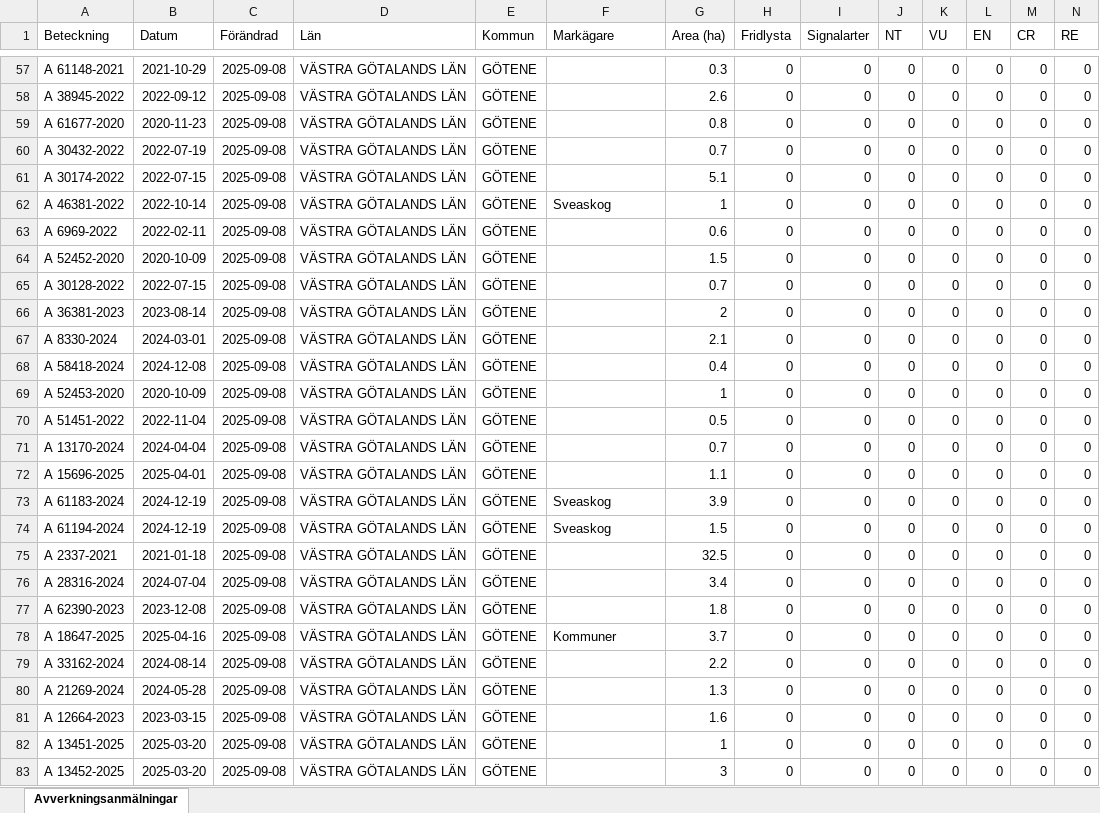
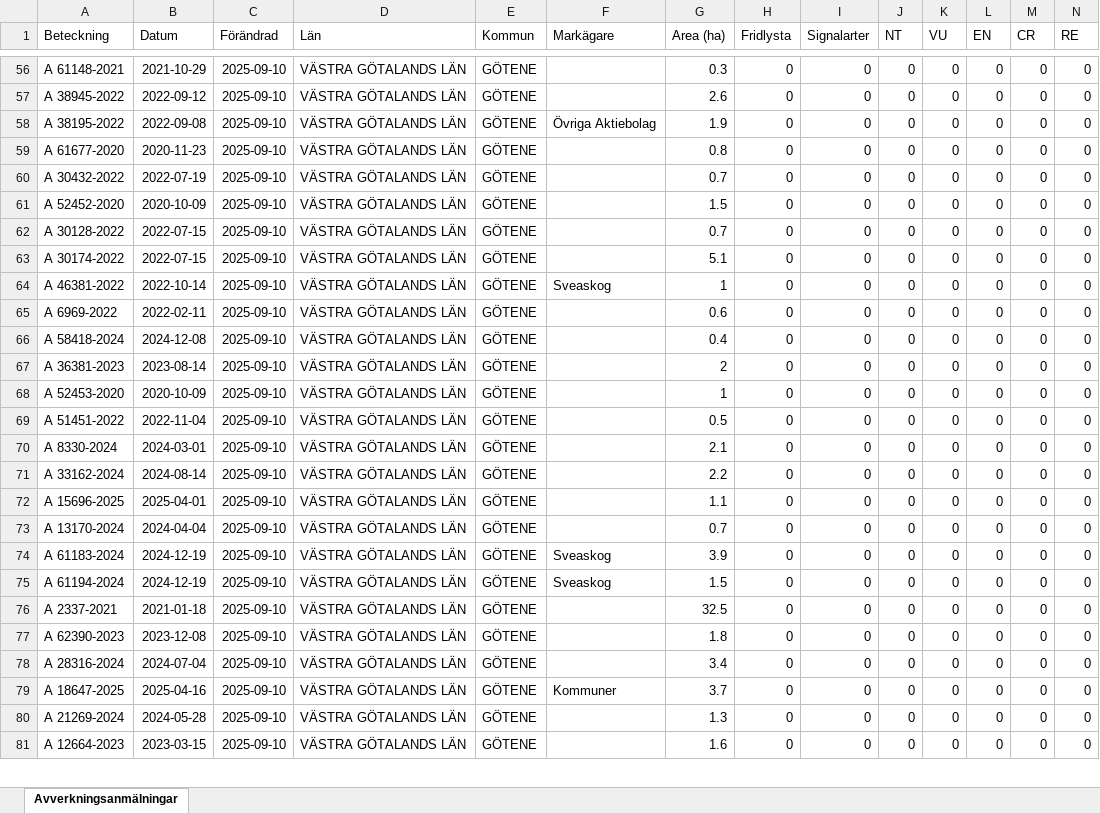
Before and after one commit to klasma/Logging_1471, an Excel workbook: Översikt GÖTENE.xlsx, sheet Avverkningsanmälningar, drawn as a sheet; only a part is shown, gaps mark what is left out; values as stored, in another font and other column widths than the file's, no borders; removed rows and columns are numbered as before the commit, all else as after; rows hold the shown columns only; the diff covers the shown part only; the diff names each change by its address in the sheet, - before the commit and + after, or states it on an @@ line.

```diff
--- a/Översikt GÖTENE.xlsx (sheet Avverkningsanmälningar)
+++ b/Översikt GÖTENE.xlsx (sheet Avverkningsanmälningar)
-C56:C57 (Förändrad): 2025-09-08
+C56:C57 (Förändrad): 2025-09-10
+row 58: A 38195-2022 | 2022-09-08 | 2025-09-10 | VÄSTRA GÖTALANDS LÄN | GÖTENE | Övriga Aktiebolag | 1.9 | 0 | 0 | 0 | 0 | 0 | 0 | 0
-C59:C60 (Förändrad): 2025-09-08
+C59:C60 (Förändrad): 2025-09-10
+row 61: A 52452-2020 | 2020-10-09 | 2025-09-10 | VÄSTRA GÖTALANDS LÄN | GÖTENE |  | 1.5 | 0 | 0 | 0 | 0 | 0 | 0 | 0
+row 62: A 30128-2022 | 2022-07-15 | 2025-09-10 | VÄSTRA GÖTALANDS LÄN | GÖTENE |  | 0.7 | 0 | 0 | 0 | 0 | 0 | 0 | 0
-C63:C65 (Förändrad): 2025-09-08
+C63:C65 (Förändrad): 2025-09-10
-row 64: A 52452-2020 | 2020-10-09 | 2025-09-08 | VÄSTRA GÖTALANDS LÄN | GÖTENE |  | 1.5 | 0 | 0 | 0 | 0 | 0 | 0 | 0
-row 65: A 30128-2022 | 2022-07-15 | 2025-09-08 | VÄSTRA GÖTALANDS LÄN | GÖTENE |  | 0.7 | 0 | 0 | 0 | 0 | 0 | 0 | 0
-row 66: A 36381-2023 | 2023-08-14 | 2025-09-08 | VÄSTRA GÖTALANDS LÄN | GÖTENE |  | 2 | 0 | 0 | 0 | 0 | 0 | 0 | 0
-row 67: A 8330-2024 | 2024-03-01 | 2025-09-08 | VÄSTRA GÖTALANDS LÄN | GÖTENE |  | 2.1 | 0 | 0 | 0 | 0 | 0 | 0 | 0
-C66 (Förändrad): 2025-09-08
+C66 (Förändrad): 2025-09-10
+row 67: A 36381-2023 | 2023-08-14 | 2025-09-10 | VÄSTRA GÖTALANDS LÄN | GÖTENE |  | 2 | 0 | 0 | 0 | 0 | 0 | 0 | 0
-C68:C70 (Förändrad): 2025-09-08
+C68:C70 (Förändrad): 2025-09-10
-A70 (Beteckning): A 13170-2024
+A70 (Beteckning): A 8330-2024
-B70 (Datum): 2024-04-04
+B70 (Datum): 2024-03-01
-G70 (Area (ha)): 0.7
+G70 (Area (ha)): 2.1
+row 71: A 33162-2024 | 2024-08-14 | 2025-09-10 | VÄSTRA GÖTALANDS LÄN | GÖTENE |  | 2.2 | 0 | 0 | 0 | 0 | 0 | 0 | 0
-C72 (Förändrad): 2025-09-08
+C72 (Förändrad): 2025-09-10
+row 73: A 13170-2024 | 2024-04-04 | 2025-09-10 | VÄSTRA GÖTALANDS LÄN | GÖTENE |  | 0.7 | 0 | 0 | 0 | 0 | 0 | 0 | 0
-C74:C76 (Förändrad): 2025-09-08
+C74:C76 (Förändrad): 2025-09-10
-row 76: A 28316-2024 | 2024-07-04 | 2025-09-08 | VÄSTRA GÖTALANDS LÄN | GÖTENE |  | 3.4 | 0 | 0 | 0 | 0 | 0 | 0 | 0
-C77 (Förändrad): 2025-09-08
+C77 (Förändrad): 2025-09-10
+row 78: A 28316-2024 | 2024-07-04 | 2025-09-10 | VÄSTRA GÖTALANDS LÄN | GÖTENE |  | 3.4 | 0 | 0 | 0 | 0 | 0 | 0 | 0
-C79 (Förändrad): 2025-09-08
+C79 (Förändrad): 2025-09-10
-row 79: A 33162-2024 | 2024-08-14 | 2025-09-08 | VÄSTRA GÖTALANDS LÄN | GÖTENE |  | 2.2 | 0 | 0 | 0 | 0 | 0 | 0 | 0
-C80:C81 (Förändrad): 2025-09-08
+C80:C81 (Förändrad): 2025-09-10
-row 82: A 13451-2025 | 2025-03-20 | 2025-09-08 | VÄSTRA GÖTALANDS LÄN | GÖTENE |  | 1 | 0 | 0 | 0 | 0 | 0 | 0 | 0
-row 83: A 13452-2025 | 2025-03-20 | 2025-09-08 | VÄSTRA GÖTALANDS LÄN | GÖTENE |  | 3 | 0 | 0 | 0 | 0 | 0 | 0 | 0
```
Also changed, not shown: 40 added rows, 39 removed rows and 197 edited cells elsewhere in this sheet, artfynd/A 12658-2023 artfynd.xlsx, artfynd/A 12865-2022 artfynd.xlsx, 36 other files.
